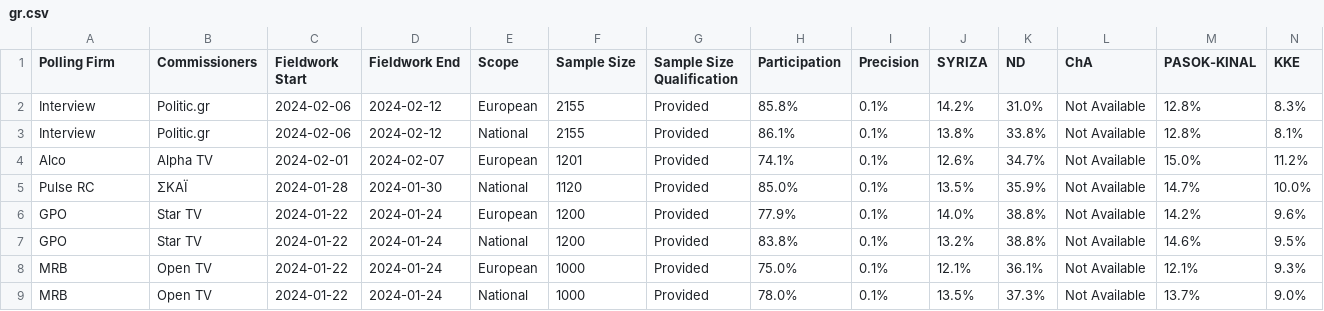
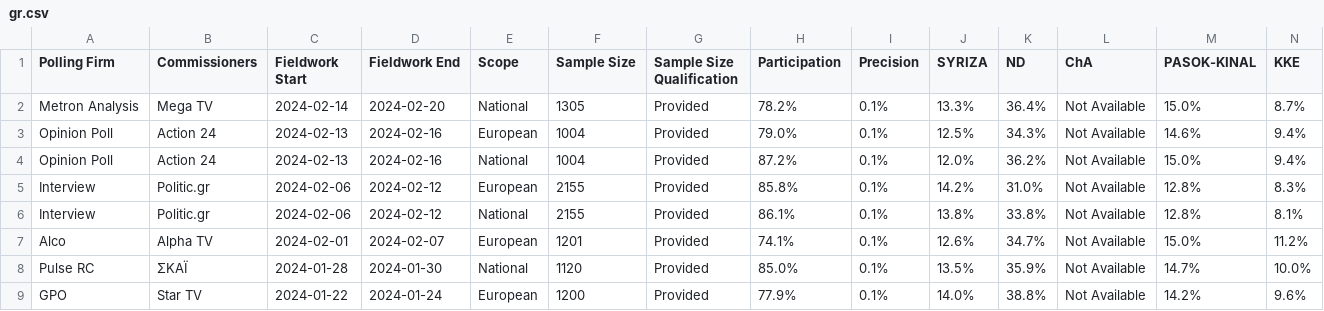
Before and after one commit to michalskop/europeelects, a CSV file: v2/data/gr.csv, drawn as a sheet; only a part is shown; the shorter side is filled out with more unchanged rows; rows hold the shown columns only; the diff names each change by its address in the sheet, - before the commit and + after, or states it on an @@ line.

```diff
--- a/v2/data/gr.csv
+++ b/v2/data/gr.csv
+row 2: Metron Analysis | Mega TV | 2024-02-14 | 2024-02-20 | National | 1305 | Provided | 78.2% | 0.1% | 13.3% | 36.4% | Not Available | 15.0% | 8.7%
+row 3: Opinion Poll | Action 24 | 2024-02-13 | 2024-02-16 | European | 1004 | Provided | 79.0% | 0.1% | 12.5% | 34.3% | Not Available | 14.6% | 9.4%
+row 4: Opinion Poll | Action 24 | 2024-02-13 | 2024-02-16 | National | 1004 | Provided | 87.2% | 0.1% | 12.0% | 36.2% | Not Available | 15.0% | 9.4%
```
Also changed, not shown: v2/data/be-wal.csv, v2/data/de.csv, 8 other files.
